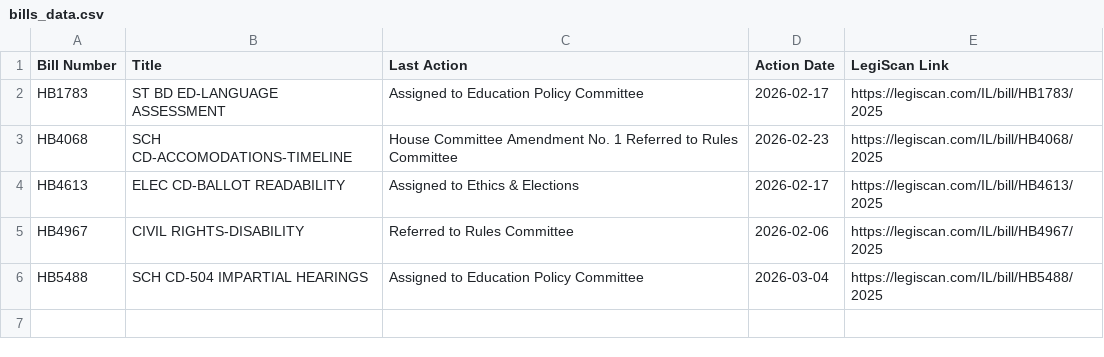
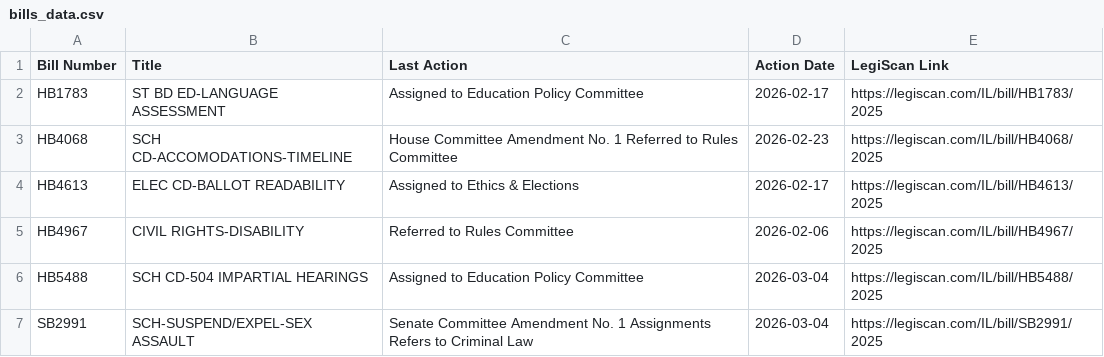
Before and after one commit to lallfran15/ilga-bill-tracker, a CSV file: bills_data.csv, drawn as a sheet; the diff names each change by its address in the sheet, - before the commit and + after, or states it on an @@ line.

```diff
--- a/bills_data.csv
+++ b/bills_data.csv
+row 7: SB2991 | SCH-SUSPEND/EXPEL-SEX ASSAULT | Senate Committee Amendment No. 1 Assignments Refers to Criminal Law | 2026-03-04 | https://legiscan.com/IL/bill/SB2991/2025
```
Also changed, not shown: 1 other file.
